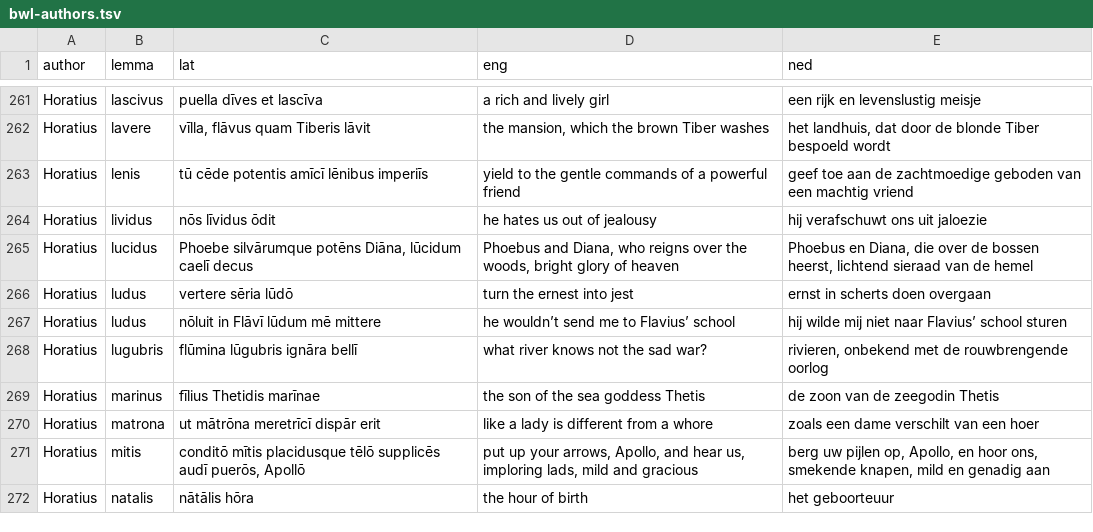
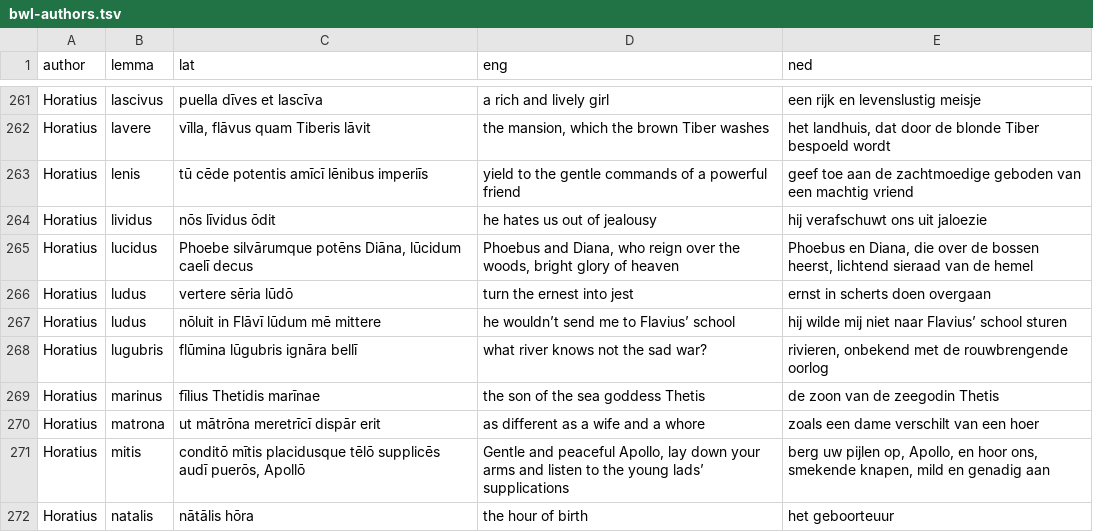
Before and after one commit to FergusJPWalsh/vocabularia, a TSV file: bwl-authors.tsv, drawn as a sheet; only a part is shown, gaps mark what is left out; the diff covers the shown part only.

```diff
--- a/bwl-authors.tsv
+++ b/bwl-authors.tsv
@@ -264,3 +264,3 @@ Horatius	lenis	tū cēde potentis amīcī lēnibus imperiīs	yield to the gentle
 Horatius	lividus	nōs līvidus ōdit	he hates us out of jealousy	hij verafschuwt ons uit jaloezie
-Horatius	lucidus	Phoebe silvārumque potēns Diāna, lūcidum caelī decus	Phoebus and Diana, who reigns over the woods, bright glory of heaven	Phoebus en Diana, die over de bossen heerst, lichtend sieraad van de hemel
+Horatius	lucidus	Phoebe silvārumque potēns Diāna, lūcidum caelī decus	Phoebus and Diana, who reign over the woods, bright glory of heaven	Phoebus en Diana, die over de bossen heerst, lichtend sieraad van de hemel
 Horatius	ludus	vertere sēria lūdō	turn the ernest into jest	ernst in scherts doen overgaan
@@ -269,4 +269,4 @@ Horatius	lugubris	flūmina lūgubris ignāra bellī	what river knows not the sad
 Horatius	marinus	fīlius Thetidis marīnae	the son of the sea goddess Thetis	de zoon van de zeegodin Thetis
-Horatius	matrona	ut mātrōna meretrīcī dispār erit	like a lady is different from a whore	zoals een dame verschilt van een hoer
-Horatius	mitis	conditō mītis placidusque tēlō supplicēs audī puerōs, Apollō	put up your arrows, Apollo, and hear us, imploring lads, mild and gracious	berg uw pijlen op, Apollo, en hoor ons, smekende knapen, mild en genadig aan
+Horatius	matrona	ut mātrōna meretrīcī dispār erit	as different as a wife and a whore	zoals een dame verschilt van een hoer
+Horatius	mitis	conditō mītis placidusque tēlō supplicēs audī puerōs, Apollō	Gentle and peaceful Apollo, lay down your arms and listen to the young lads’ supplications	berg uw pijlen op, Apollo, en hoor ons, smekende knapen, mild en genadig aan
 Horatius	natalis	nātālis hōra	the hour of birth	het geboorteuur
```
Also changed, not shown: 21 edited cells elsewhere in this file.
